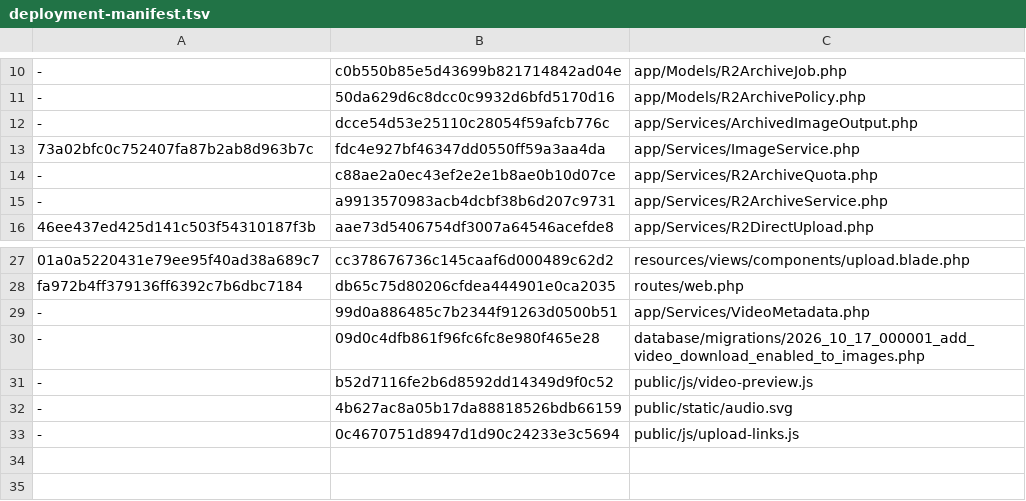
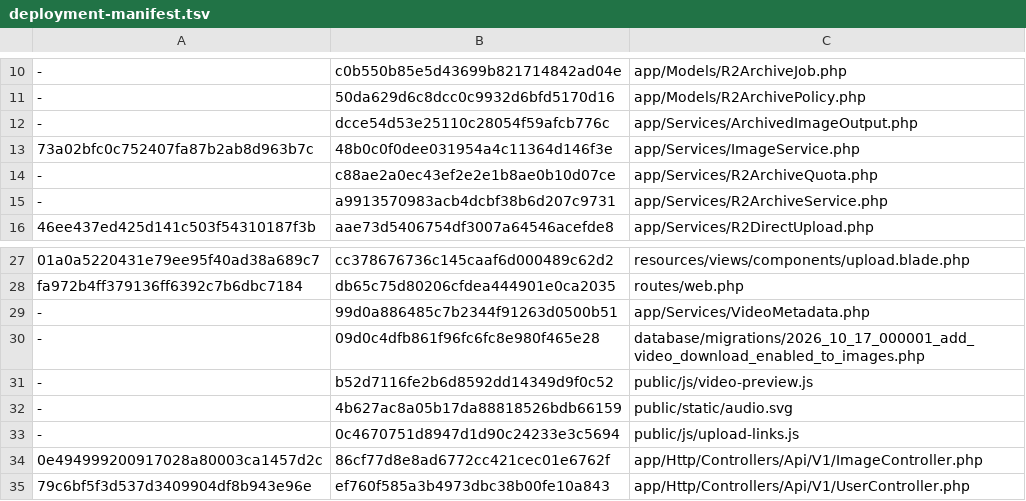
Before and after one commit to bigyvc/lsky-pro, a TSV file: deployment-manifest.tsv, drawn as a sheet; only a part is shown, gaps mark what is left out; the diff names each change by its address in the sheet, - before the commit and + after, or states it on an @@ line.

Commit message:
Import channel images into an explicitly owned album
Add validated album_id selection to uploads while retaining defaults for ordinary requests. Resolve the configured channel album by name, reject ambiguous/missing albums and old servers before downloading, and verify the actual album in upload replies. Cover ownership, guest rejection, pagination and default isolation.

```diff
--- a/deployment-manifest.tsv
+++ b/deployment-manifest.tsv
-B13: fdc4e927bf46347dd0550ff59a3aa4da
+B13: 48b0c0f0dee031954a4c11364d146f3e
+row 34: 0e494999200917028a80003ca1457d2c | 86cf77d8e8ad6772cc421cec01e6762f | app/Http/Controllers/Api/V1/ImageController.php
+row 35: 79c6bf5f3d537d3409904df8b943e96e | ef760f585a3b4973dbc38b00fe10a843 | app/Http/Controllers/Api/V1/UserController.php
```
Also changed, not shown: 10 other files.
